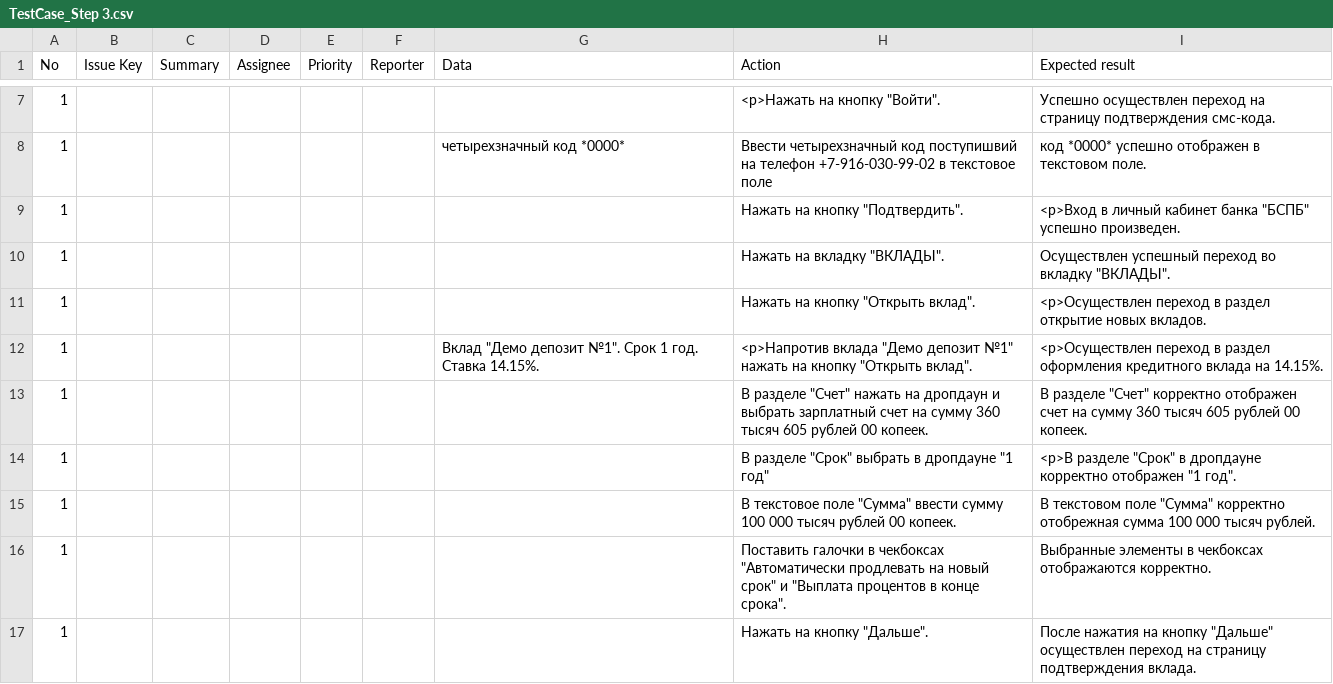
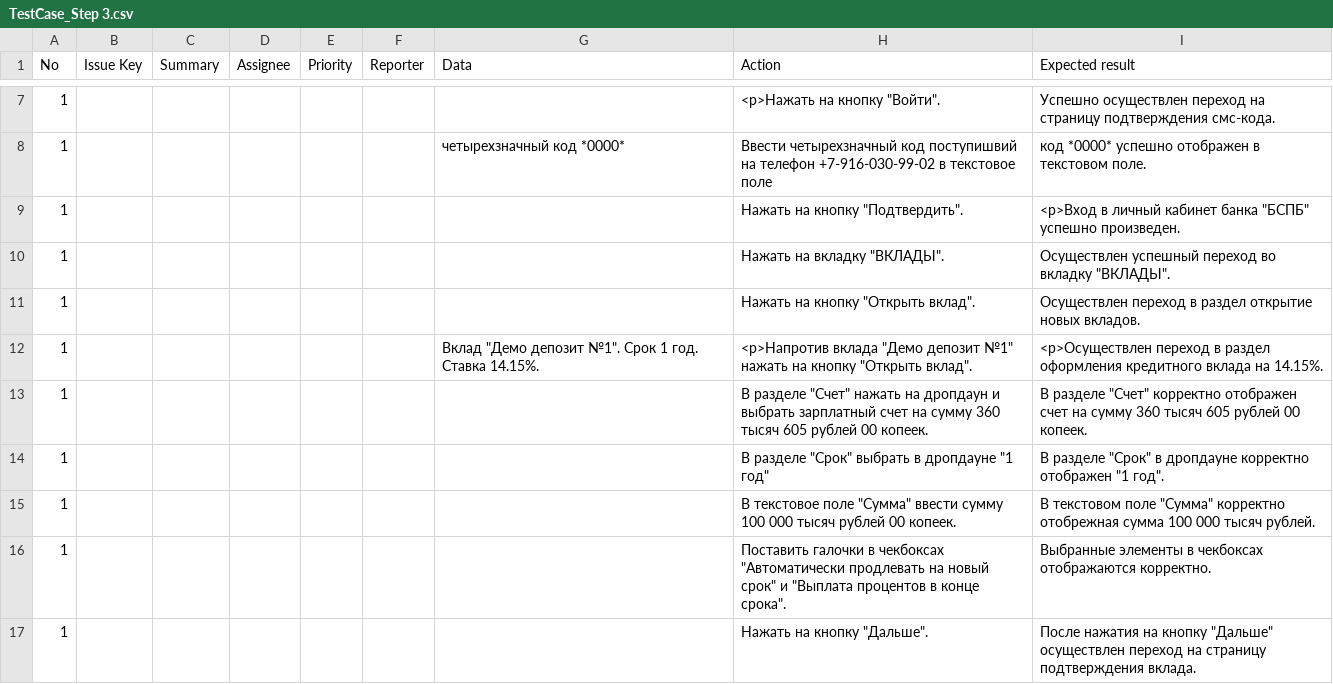
Before and after one commit to gladkikh1996/Portfolio, a CSV file: test_cases/TestCase_Step 3.csv, drawn as a sheet; only a part is shown, gaps mark what is left out.

Commit message:
Update TestCase_Step 3.csv

```diff
--- a/test_cases/TestCase_Step 3.csv
+++ b/test_cases/TestCase_Step 3.csv
@@ -10,6 +10,6 @@
 1,,,,,,,"Нажать на вкладку ""ВКЛАДЫ"".","Осуществлен успешный переход во вкладку ""ВКЛАДЫ""."
-1,,,,,,,"Нажать на кнопку ""Открыть вклад"".",<p>Осуществлен переход в раздел открытие новых вкладов.
+1,,,,,,,"Нажать на кнопку ""Открыть вклад"".",Осуществлен переход в раздел открытие новых вкладов.
 1,,,,,,"Вклад ""Демо депозит №1"". Срок 1 год. Ставка 14.15%.","<p>Напротив вклада ""Демо депозит №1"" нажать на кнопку ""Открыть вклад"". ",<p>Осуществлен переход в раздел оформления кредитного вклада на 14.15%.
 1,,,,,,,"В разделе ""Счет"" нажать на дропдаун и выбрать зарплатный счет на сумму 360 тысяч 605 рублей 00 копеек.","В разделе ""Счет"" корректно отображен счет на сумму 360 тысяч 605 рублей 00 копеек."
-1,,,,,,,"В разделе ""Срок"" выбрать в дропдауне ""1 год""","<p>В разделе ""Срок"" в дропдауне корректно отображен ""1 год""."
+1,,,,,,,"В разделе ""Срок"" выбрать в дропдауне ""1 год""","В разделе ""Срок"" в дропдауне корректно отображен ""1 год""."
 1,,,,,,,"В текстовое поле ""Сумма"" ввести сумму 100 000 тысяч рублей 00 копеек.","В текстовом поле ""Сумма"" корректно отобрежная сумма 100 000 тысяч рублей."
```
